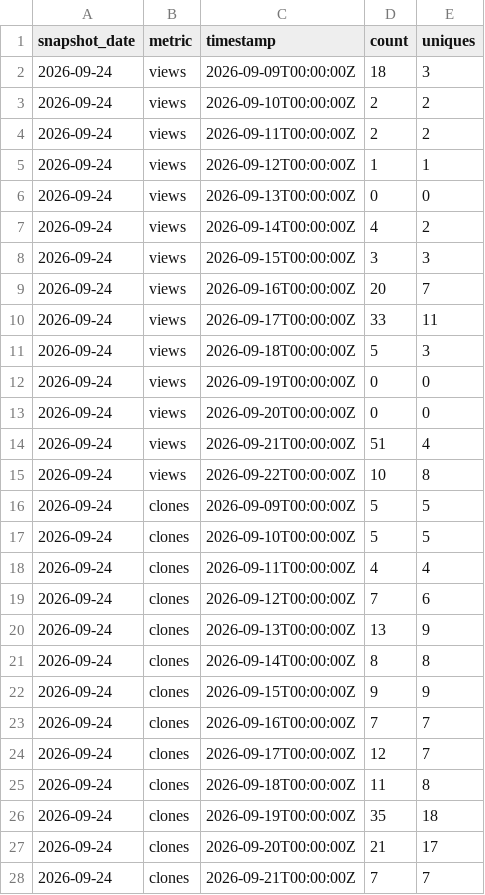
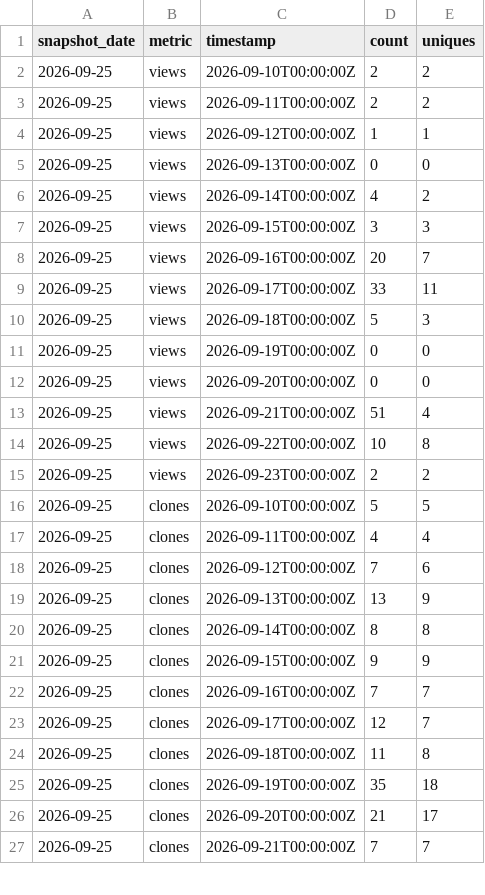
Before and after one commit to ADATA-TRUSTA/AI-Scaler-Toolkit, a CSV file: latest/traffic-daily.csv, drawn as a sheet; only a part is shown; the diff covers the shown part only.

```diff
--- a/latest/traffic-daily.csv
+++ b/latest/traffic-daily.csv
@@ -1,28 +1,27 @@
 snapshot_date,metric,timestamp,count,uniques
-2026-09-24,views,2026-09-09T00:00:00Z,18,3
-2026-09-24,views,2026-09-10T00:00:00Z,2,2
-2026-09-24,views,2026-09-11T00:00:00Z,2,2
-2026-09-24,views,2026-09-12T00:00:00Z,1,1
-2026-09-24,views,2026-09-13T00:00:00Z,0,0
-2026-09-24,views,2026-09-14T00:00:00Z,4,2
-2026-09-24,views,2026-09-15T00:00:00Z,3,3
-2026-09-24,views,2026-09-16T00:00:00Z,20,7
-2026-09-24,views,2026-09-17T00:00:00Z,33,11
-2026-09-24,views,2026-09-18T00:00:00Z,5,3
-2026-09-24,views,2026-09-19T00:00:00Z,0,0
-2026-09-24,views,2026-09-20T00:00:00Z,0,0
-2026-09-24,views,2026-09-21T00:00:00Z,51,4
-2026-09-24,views,2026-09-22T00:00:00Z,10,8
-2026-09-24,clones,2026-09-09T00:00:00Z,5,5
-2026-09-24,clones,2026-09-10T00:00:00Z,5,5
-2026-09-24,clones,2026-09-11T00:00:00Z,4,4
-2026-09-24,clones,2026-09-12T00:00:00Z,7,6
-2026-09-24,clones,2026-09-13T00:00:00Z,13,9
-2026-09-24,clones,2026-09-14T00:00:00Z,8,8
-2026-09-24,clones,2026-09-15T00:00:00Z,9,9
-2026-09-24,clones,2026-09-16T00:00:00Z,7,7
-2026-09-24,clones,2026-09-17T00:00:00Z,12,7
-2026-09-24,clones,2026-09-18T00:00:00Z,11,8
-2026-09-24,clones,2026-09-19T00:00:00Z,35,18
-2026-09-24,clones,2026-09-20T00:00:00Z,21,17
-2026-09-24,clones,2026-09-21T00:00:00Z,7,7
+2026-09-25,views,2026-09-10T00:00:00Z,2,2
+2026-09-25,views,2026-09-11T00:00:00Z,2,2
+2026-09-25,views,2026-09-12T00:00:00Z,1,1
+2026-09-25,views,2026-09-13T00:00:00Z,0,0
+2026-09-25,views,2026-09-14T00:00:00Z,4,2
+2026-09-25,views,2026-09-15T00:00:00Z,3,3
+2026-09-25,views,2026-09-16T00:00:00Z,20,7
+2026-09-25,views,2026-09-17T00:00:00Z,33,11
+2026-09-25,views,2026-09-18T00:00:00Z,5,3
+2026-09-25,views,2026-09-19T00:00:00Z,0,0
+2026-09-25,views,2026-09-20T00:00:00Z,0,0
+2026-09-25,views,2026-09-21T00:00:00Z,51,4
+2026-09-25,views,2026-09-22T00:00:00Z,10,8
+2026-09-25,views,2026-09-23T00:00:00Z,2,2
+2026-09-25,clones,2026-09-10T00:00:00Z,5,5
+2026-09-25,clones,2026-09-11T00:00:00Z,4,4
+2026-09-25,clones,2026-09-12T00:00:00Z,7,6
+2026-09-25,clones,2026-09-13T00:00:00Z,13,9
+2026-09-25,clones,2026-09-14T00:00:00Z,8,8
+2026-09-25,clones,2026-09-15T00:00:00Z,9,9
+2026-09-25,clones,2026-09-16T00:00:00Z,7,7
+2026-09-25,clones,2026-09-17T00:00:00Z,12,7
+2026-09-25,clones,2026-09-18T00:00:00Z,11,8
+2026-09-25,clones,2026-09-19T00:00:00Z,35,18
+2026-09-25,clones,2026-09-20T00:00:00Z,21,17
+2026-09-25,clones,2026-09-21T00:00:00Z,7,7
```
Also changed, not shown: 1 added row and 1 edited cell elsewhere in this file, 2 other files.
